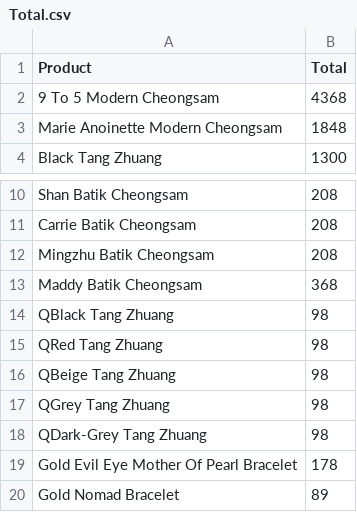
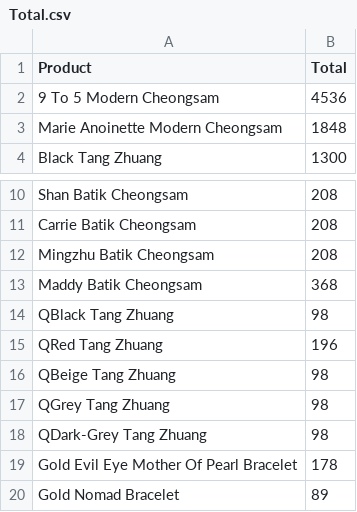
Before and after one commit to HProsperouS/Chinese-Arc, a CSV file: shop/static/data/Total.csv, drawn as a sheet; only a part is shown, gaps mark what is left out.

```diff
--- a/shop/static/data/Total.csv
+++ b/shop/static/data/Total.csv
@@ -1,3 +1,3 @@
 Product,Total
-9 To 5 Modern Cheongsam,4368
+9 To 5 Modern Cheongsam,4536
 Marie Anoinette Modern Cheongsam,1848
@@ -14,3 +14,3 @@ Maddy Batik Cheongsam,368
 QBlack Tang Zhuang,98
-QRed Tang Zhuang,98
+QRed Tang Zhuang,196
 QBeige Tang Zhuang,98
```
Also changed, not shown: 15 other files.
